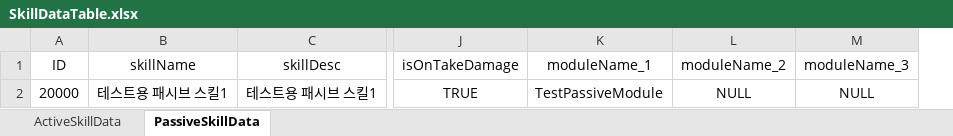
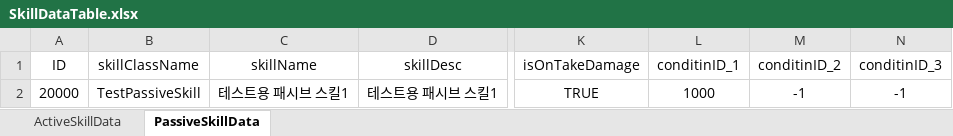
Before and after one commit to dkckacka1/DotHeros-2DPortfolio-, an Excel workbook: Portfolio_2D/Assets/05. DataTable/SkillDataTable.xlsx, sheet PassiveSkillData, drawn as a sheet; only a part is shown, gaps mark what is left out; values as stored, in another font and other column widths than the file's, no borders; removed rows and columns are numbered as before the commit, all else as after; the diff names each change by its address in the sheet, - before the commit and + after, or states it on an @@ line.

```diff
--- a/Portfolio_2D/Assets/05. DataTable/SkillDataTable.xlsx (sheet PassiveSkillData)
+++ b/Portfolio_2D/Assets/05. DataTable/SkillDataTable.xlsx (sheet PassiveSkillData)
+column B (skillClassName), row 2: TestPassiveSkill
-column K (moduleName_1), row 2: TestPassiveModule
-column L (moduleName_2), row 2: NULL
-column M (moduleName_3), row 2: NULL
+column L (conditinID_1), row 2: 1000
+column M (conditinID_2), row 2: -1
+column N (conditinID_3), row 2: -1
```
Also changed, not shown: sheet ActiveSkillData, 38 other files.
